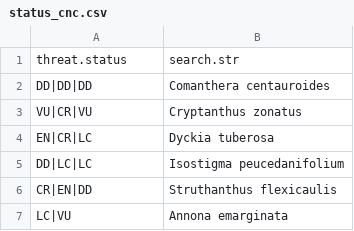
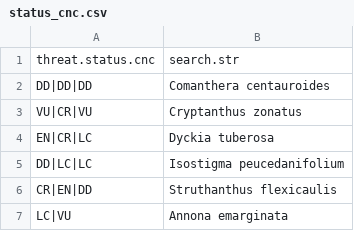
Before and after one commit to gustavobio/flora, a CSV file: data-raw/status_cnc.csv, drawn as a sheet; only a part is shown.

Commit message:
Making it clear that the status comes from CNC Flora

```diff
--- a/data-raw/status_cnc.csv
+++ b/data-raw/status_cnc.csv
@@ -1,2 +1,2 @@
-"threat.status","search.str"
+"threat.status.cnc","search.str"
 "DD|DD|DD","Comanthera centauroides"
```
Also changed, not shown: 1 other file.
